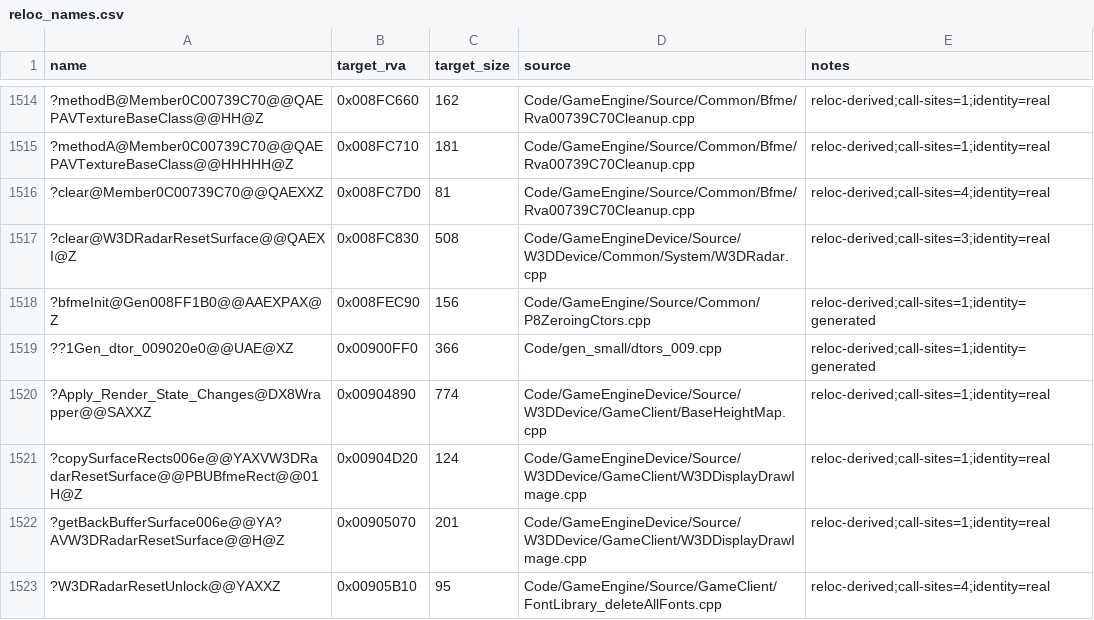
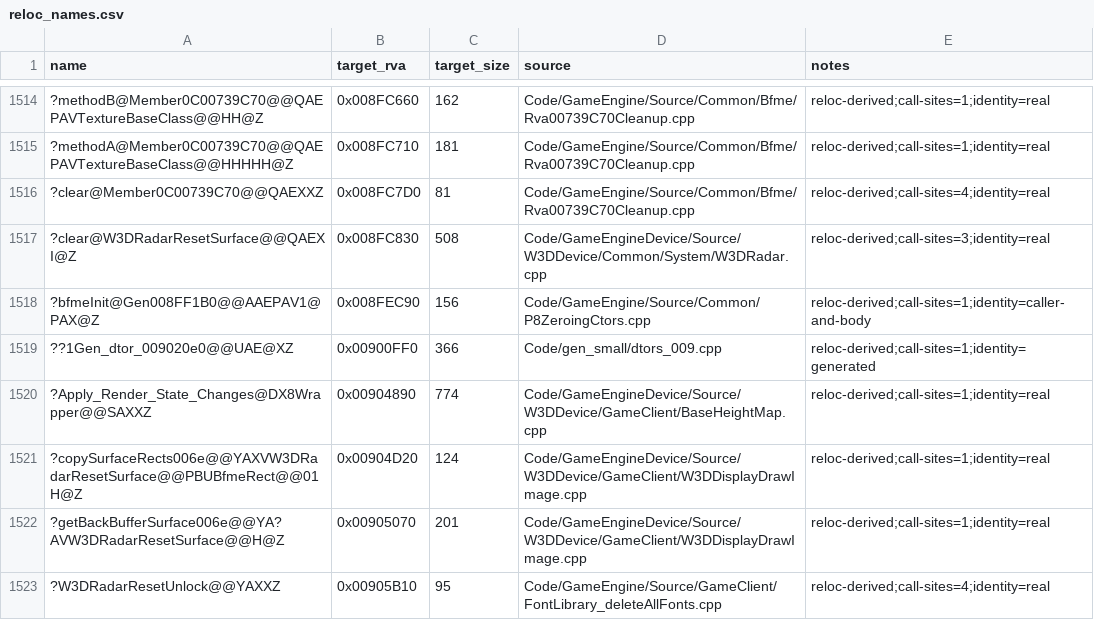
Before and after one commit to MarkusRink/Open-BFME-1, a CSV file: reverse/reloc_names.csv, drawn as a sheet; only a part is shown, gaps mark what is left out; the diff names each change by its address in the sheet, - before the commit and + after, or states it on an @@ line.

Commit message:
feat(common): convert Gen008FF1B0 initializer
The constructor at 0x008FF1B0 calls 0x008FEC90, and the relocation record identifies that body as Gen008FF1B0::bfmeInit. The clean implementation lives in Code/GameEngine/Source/Common/P8ZeroingCtors.cpp with the existing owned-reference member. add_match.py verified all 156 bytes and the matched Release_Ref and Rva006C07A0::go callees.

```diff
--- a/reverse/reloc_names.csv
+++ b/reverse/reloc_names.csv
-A1518 (name): ?bfmeInit@Gen008FF1B0@@AAEXPAX@Z
+A1518 (name): ?bfmeInit@Gen008FF1B0@@AAEPAV1@PAX@Z
-E1518 (notes): reloc-derived;call-sites=1;identity=generated
+E1518 (notes): reloc-derived;call-sites=1;identity=caller-and-body
```
Also changed, not shown: 2 other files.
